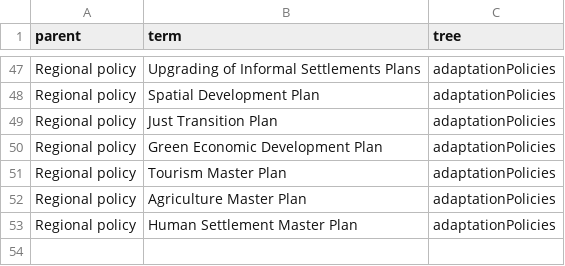
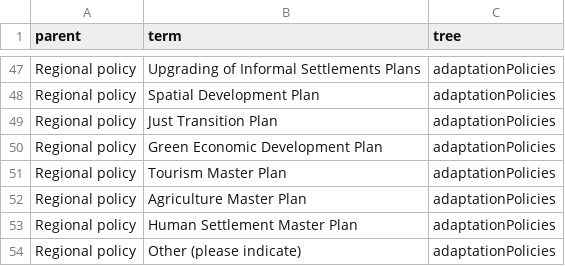
Before and after one commit to SAEON/national-climate-change-response-database, a CSV file: src/api/src/graphql/resolvers/mutations/seed-database/vocabularies/trees/adaptation-policies.csv, drawn as a sheet; only a part is shown, gaps mark what is left out.

```diff
--- a/src/api/src/graphql/resolvers/mutations/seed-database/vocabularies/trees/adaptation-policies.csv
+++ b/src/api/src/graphql/resolvers/mutations/seed-database/vocabularies/trees/adaptation-policies.csv
@@ -53 +53,2 @@ Regional policy,"Agriculture Master Plan",adaptationPolicies
 Regional policy,"Human Settlement Master Plan",adaptationPolicies
+Regional policy,"Other (please indicate)",adaptationPolicies
```
Also changed, not shown: src/api/src/graphql/resolvers/mutations/seed-database/vocabularies/trees/hazards.csv, 6 other files.
